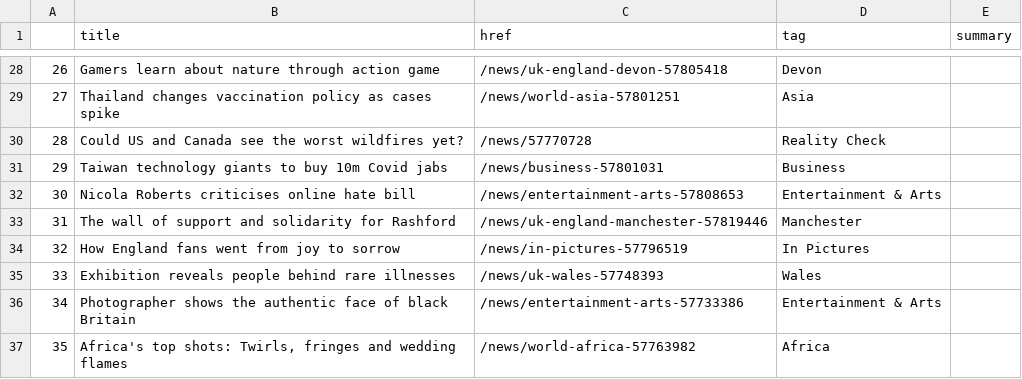
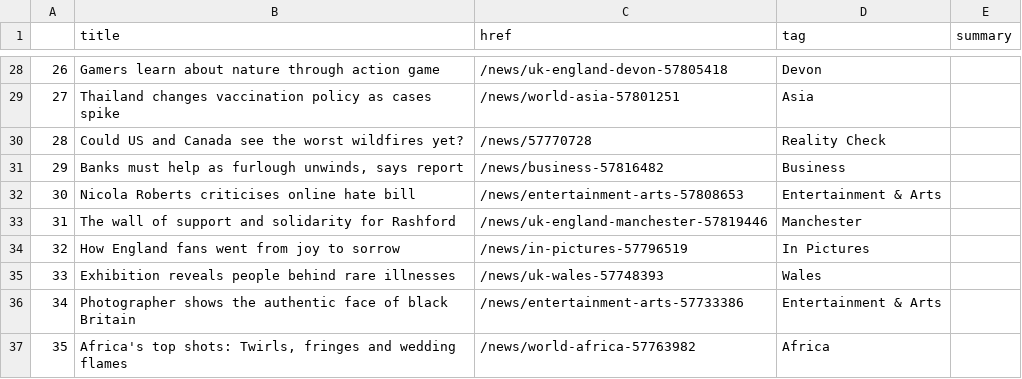
Before and after one commit to bujanowski/automated-scraper, a CSV file: bbc-headlines.csv, drawn as a sheet; only a part is shown, gaps mark what is left out.

```diff
--- a/bbc-headlines.csv
+++ b/bbc-headlines.csv
@@ -30,3 +30,3 @@
 28,Could US and Canada see the worst wildfires yet?,/news/57770728,Reality Check,
-29,Taiwan technology giants to buy 10m Covid jabs,/news/business-57801031,Business,
+29,"Banks must help as furlough unwinds, says report",/news/business-57816482,Business,
 30,Nicola Roberts criticises online hate bill,/news/entertainment-arts-57808653,Entertainment & Arts,
```
